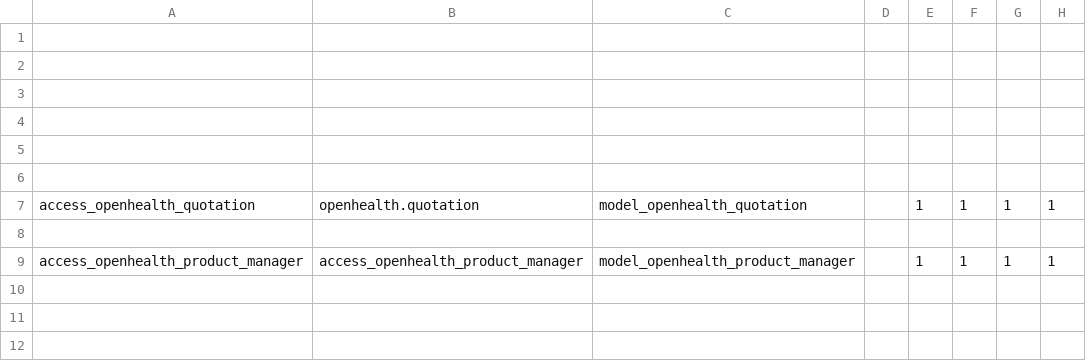
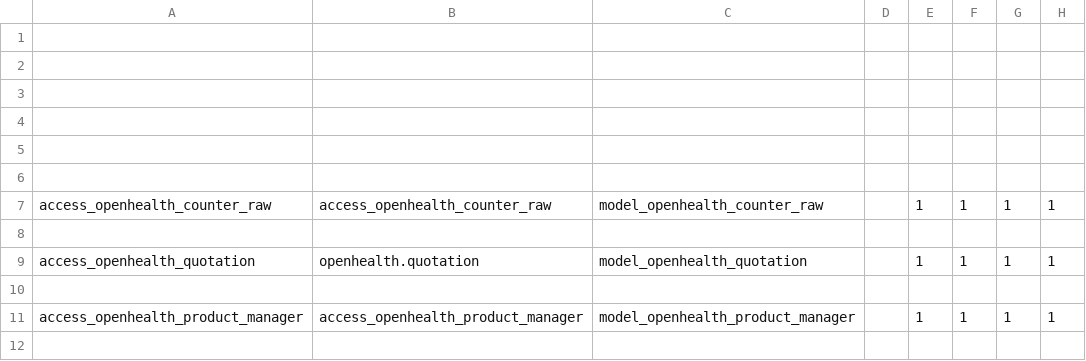
Before and after one commit to gibil5/openhealth, a CSV file: security/ir.model.access.BUF.csv, drawn as a sheet; only a part is shown; the shorter side is filled out with more unchanged rows.

```diff
--- a/security/ir.model.access.BUF.csv
+++ b/security/ir.model.access.BUF.csv
@@ -6,2 +6,4 @@
 
+access_openhealth_counter_raw,access_openhealth_counter_raw,model_openhealth_counter_raw,,1,1,1,1
+
 access_openhealth_quotation,openhealth.quotation,model_openhealth_quotation,,1,1,1,1
```
Also changed, not shown: security/ir.model.access.csv.
